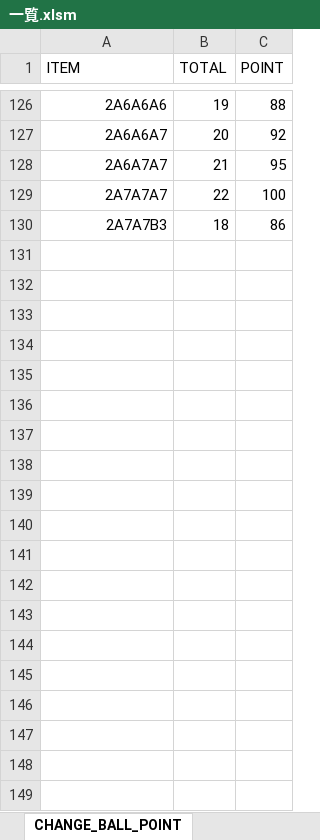
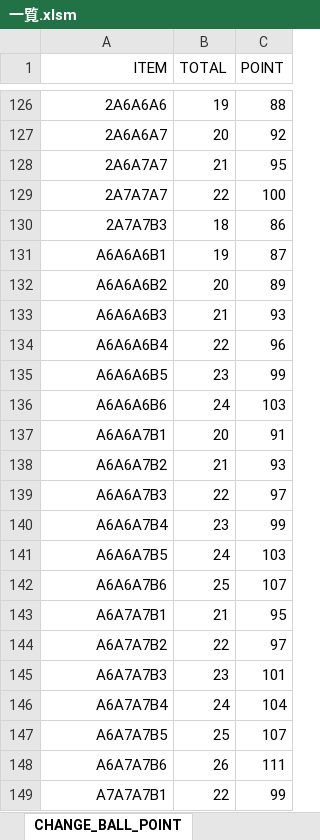
Before and after one commit to hitsujimeeee/pawapro-simu, an Excel workbook: data/一覧.xlsm, sheet CHANGE_BALL_POINT, drawn as a sheet; only a part is shown, gaps mark what is left out; values as stored, in another font and other column widths than the file's, no borders; charts and pictures not drawn; the diff covers the shown part only; the diff names each change by its address in the sheet, - before the commit and + after, or states it on an @@ line.

```diff
--- a/data/一覧.xlsm (sheet CHANGE_BALL_POINT)
+++ b/data/一覧.xlsm (sheet CHANGE_BALL_POINT)
-A1 alignment: left
+A1 alignment: right
+row 131: A6A6A6B1 | 19 | 87
+row 132: A6A6A6B2 | 20 | 89
+row 133: A6A6A6B3 | 21 | 93
+row 134: A6A6A6B4 | 22 | 96
+row 135: A6A6A6B5 | 23 | 99
+row 136: A6A6A6B6 | 24 | 103
+row 137: A6A6A7B1 | 20 | 91
+row 138: A6A6A7B2 | 21 | 93
+row 139: A6A6A7B3 | 22 | 97
+row 140: A6A6A7B4 | 23 | 99
+row 141: A6A6A7B5 | 24 | 103
+row 142: A6A6A7B6 | 25 | 107
+row 143: A6A7A7B1 | 21 | 95
+row 144: A6A7A7B2 | 22 | 97
+row 145: A6A7A7B3 | 23 | 101
+row 146: A6A7A7B4 | 24 | 104
+row 147: A6A7A7B5 | 25 | 107
+row 148: A6A7A7B6 | 26 | 111
+row 149: A7A7A7B1 | 22 | 99
```
Also changed, not shown: 70 added rows and 10 edited cells elsewhere in this sheet, sheet ABILITY_DETAIL, sheet BASE_POINT_HEADER, sheet BASE_POINT_DETAIL, other sheet tabs, charts or pictures, 5 other files.
